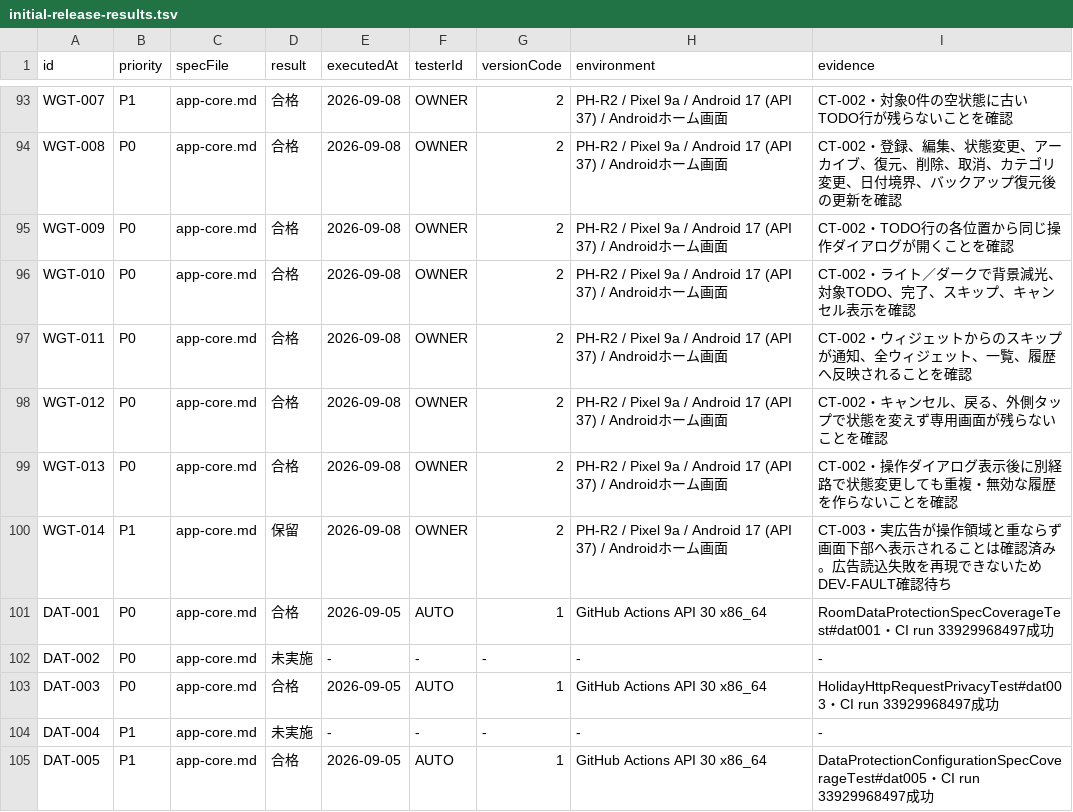
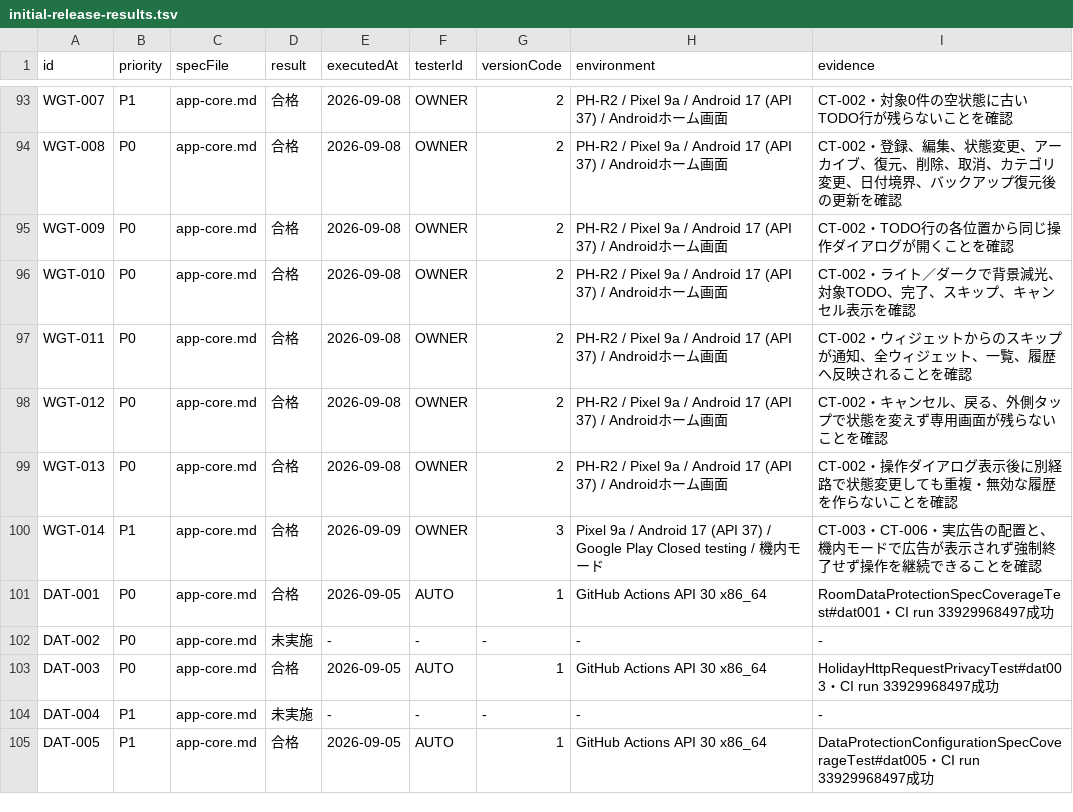
Before and after one commit to Sakemotti/MATA, a TSV file: .agents/test-specs/initial-release-results.tsv, drawn as a sheet; only a part is shown, gaps mark what is left out.

Commit message:
docs: detail remaining environment verification

```diff
--- a/.agents/test-specs/initial-release-results.tsv
+++ b/.agents/test-specs/initial-release-results.tsv
@@ -99,3 +99,3 @@ WGT-012	P0	app-core.md	合格	2026-09-08	OWNER	2	PH-R2 / Pixel 9a / Android 17 (
 WGT-013	P0	app-core.md	合格	2026-09-08	OWNER	2	PH-R2 / Pixel 9a / Android 17 (API 37) / Androidホーム画面	CT-002・操作ダイアログ表示後に別経路で状態変更しても重複・無効な履歴を作らないことを確認
-WGT-014	P1	app-core.md	保留	2026-09-08	OWNER	2	PH-R2 / Pixel 9a / Android 17 (API 37) / Androidホーム画面	CT-003・実広告が操作領域と重ならず画面下部へ表示されることは確認済み。広告読込失敗を再現できないためDEV-FAULT確認待ち
+WGT-014	P1	app-core.md	合格	2026-09-09	OWNER	3	Pixel 9a / Android 17 (API 37) / Google Play Closed testing / 機内モード	CT-003・CT-006・実広告の配置と、機内モードで広告が表示されず強制終了せず操作を継続できることを確認
 DAT-001	P0	app-core.md	合格	2026-09-05	AUTO	1	GitHub Actions API 30 x86_64	RoomDataProtectionSpecCoverageTest#dat001・CI run 33929968497成功
```
Also changed, not shown: 5 other files.
